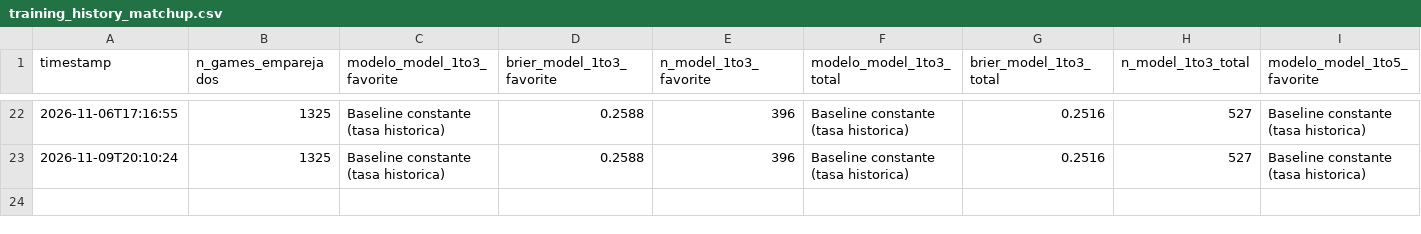
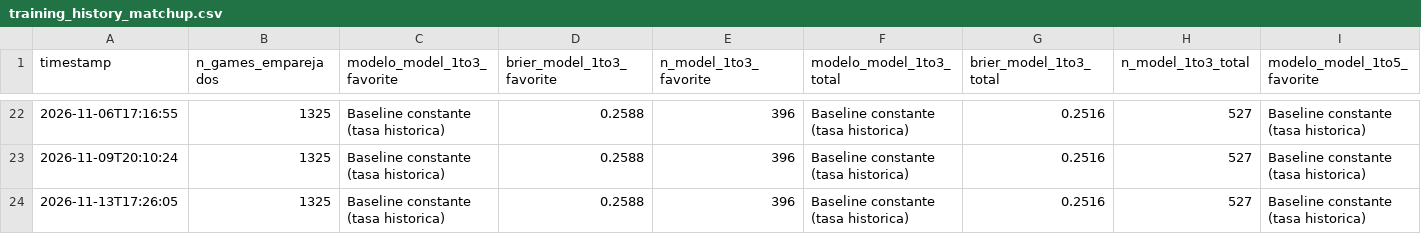
Before and after one commit to BrandonPalmaJobs/apuestas-mlb, a CSV file: training_history_matchup.csv, drawn as a sheet; only a part is shown, gaps mark what is left out; rows hold the shown columns only; the diff names each change by its address in the sheet, - before the commit and + after, or states it on an @@ line.

```diff
--- a/training_history_matchup.csv
+++ b/training_history_matchup.csv
+row 24: 2026-11-13T17:26:05 | 1325 | Baseline constante (tasa historica) | 0.2588 | 396 | Baseline constante (tasa historica) | 0.2516 | 527 | Baseline constante (tasa historica)
```
Also changed, not shown: training_history.csv, 7 other files.
